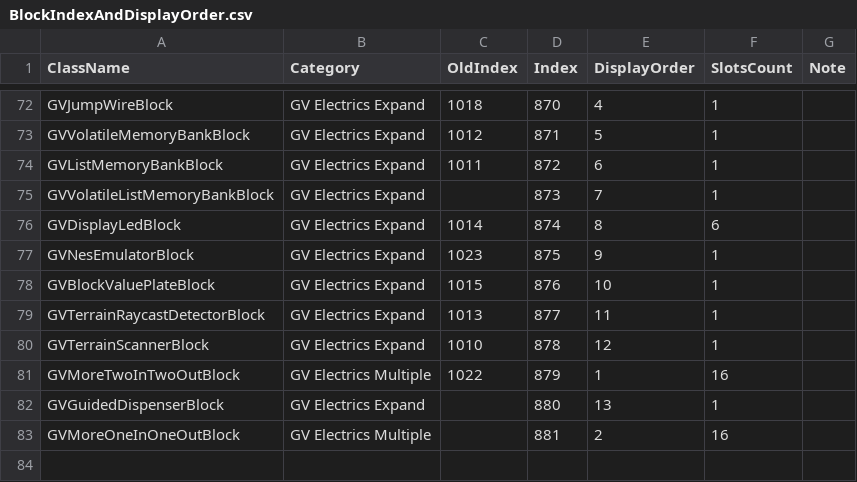
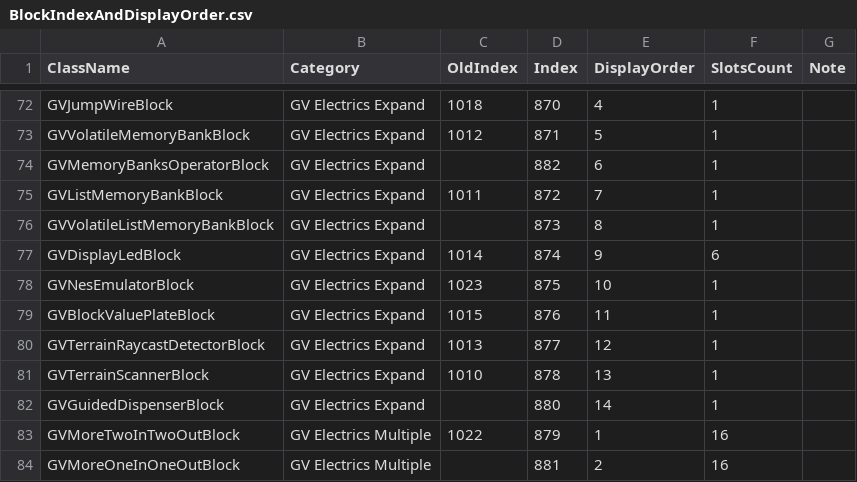
Before and after one commit to XiaofengdiZhu/Gigavolt, a CSV file: BlockIndexAndDisplayOrder.csv, drawn as a sheet; only a part is shown, gaps mark what is left out.

```diff
--- a/BlockIndexAndDisplayOrder.csv
+++ b/BlockIndexAndDisplayOrder.csv
@@ -73,11 +73,12 @@ GVJumpWireBlock,GV Electrics Expand,1018,870,4,1,
 GVVolatileMemoryBankBlock,GV Electrics Expand,1012,871,5,1,
-GVListMemoryBankBlock,GV Electrics Expand,1011,872,6,1,
-GVVolatileListMemoryBankBlock,GV Electrics Expand,,873,7,1,
-GVDisplayLedBlock,GV Electrics Expand,1014,874,8,6,
-GVNesEmulatorBlock,GV Electrics Expand,1023,875,9,1,
-GVBlockValuePlateBlock,GV Electrics Expand,1015,876,10,1,
-GVTerrainRaycastDetectorBlock,GV Electrics Expand,1013,877,11,1,
-GVTerrainScannerBlock,GV Electrics Expand,1010,878,12,1,
+GVMemoryBanksOperatorBlock,GV Electrics Expand,,882,6,1,
+GVListMemoryBankBlock,GV Electrics Expand,1011,872,7,1,
+GVVolatileListMemoryBankBlock,GV Electrics Expand,,873,8,1,
+GVDisplayLedBlock,GV Electrics Expand,1014,874,9,6,
+GVNesEmulatorBlock,GV Electrics Expand,1023,875,10,1,
+GVBlockValuePlateBlock,GV Electrics Expand,1015,876,11,1,
+GVTerrainRaycastDetectorBlock,GV Electrics Expand,1013,877,12,1,
+GVTerrainScannerBlock,GV Electrics Expand,1010,878,13,1,
+GVGuidedDispenserBlock,GV Electrics Expand,,880,14,1,
 GVMoreTwoInTwoOutBlock,GV Electrics Multiple,1022,879,1,16,
-GVGuidedDispenserBlock,GV Electrics Expand,,880,13,1,
 GVMoreOneInOneOutBlock,GV Electrics Multiple,,881,2,16,
```
Also changed, not shown: Gigavolt.Expand/Assets/Gigavolt.Expand.csv, 14 other files.
